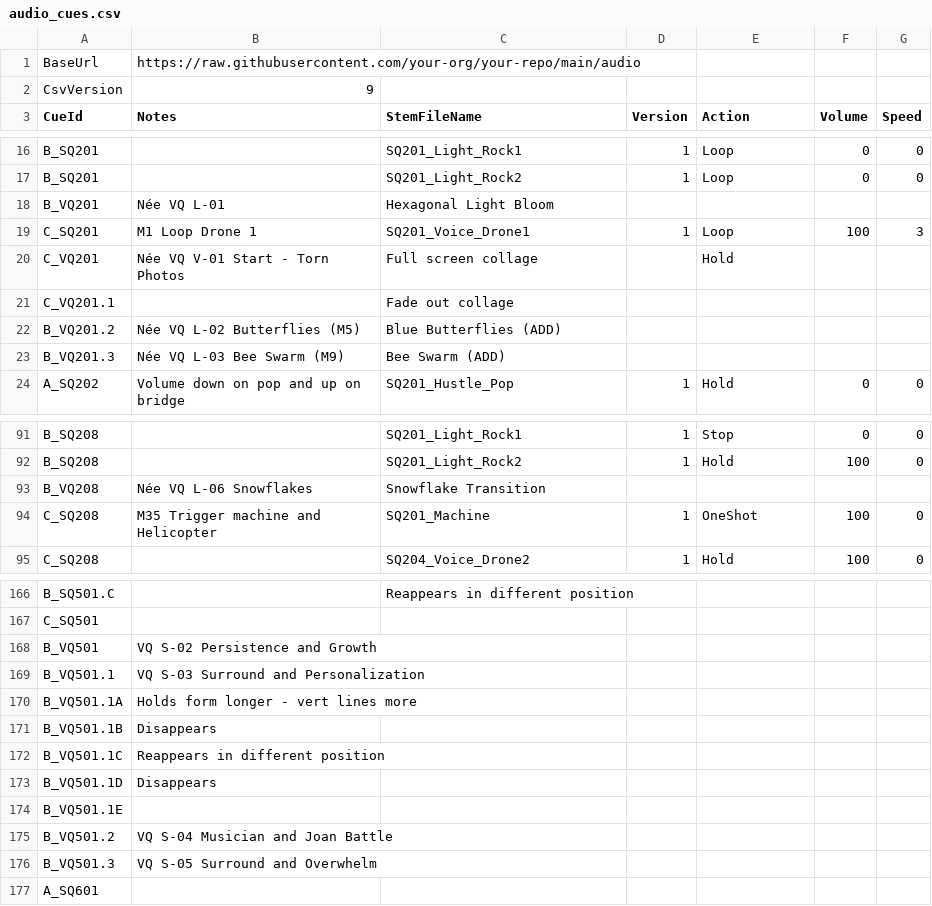
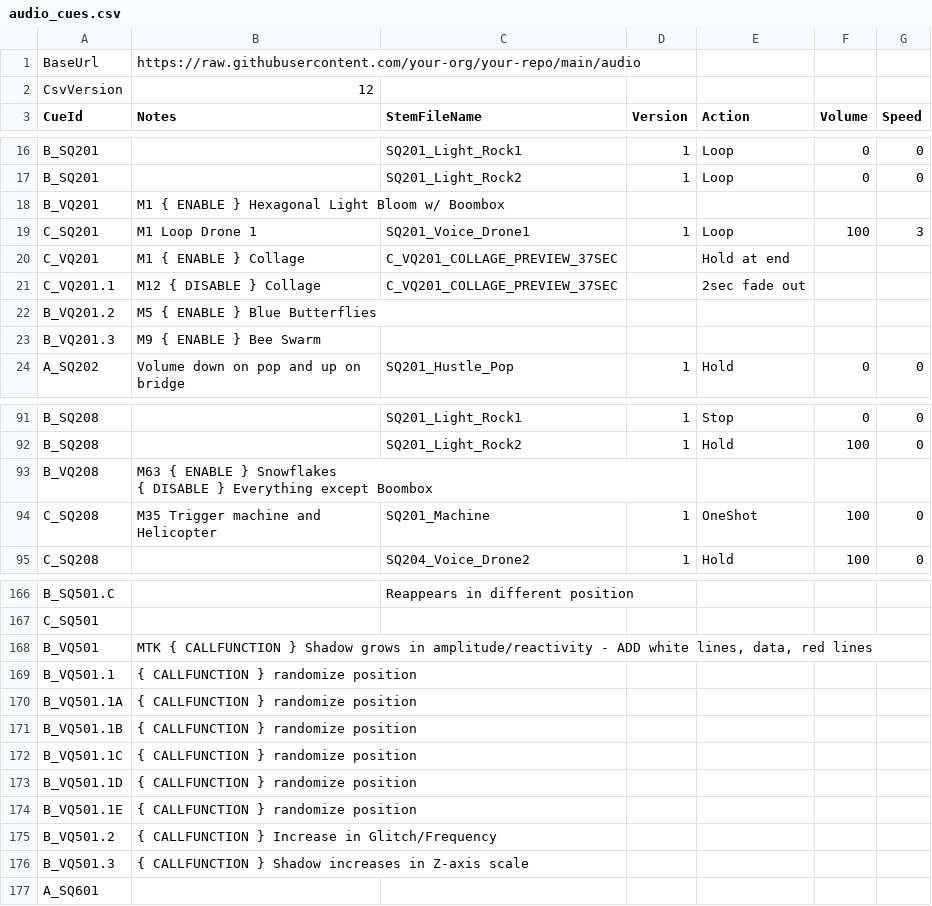
Before and after one commit to dlobser/opera-audio, a CSV file: audio_cues.csv, drawn as a sheet; only a part is shown, gaps mark what is left out; the diff covers the shown part only.

Commit message:
video cues updated

```diff
--- a/audio_cues.csv
+++ b/audio_cues.csv
@@ -1,3 +1,3 @@
 BaseUrl,https://raw.githubusercontent.com/your-org/your-repo/main/audio,,,,,
-CsvVersion,9,,,,,
+CsvVersion,12,,,,,
 CueId,Notes,StemFileName,Version,Action,Volume,Speed
@@ -17,8 +17,8 @@ B_SQ201,,SQ201_Light_Rock1,1,Loop,0,0
 B_SQ201,,SQ201_Light_Rock2,1,Loop,0,0
-B_VQ201,Née VQ L-01,Hexagonal Light Bloom,,,,
+B_VQ201,M1 { ENABLE } Hexagonal Light Bloom w/ Boombox,,,,,
 C_SQ201,M1 Loop Drone 1,SQ201_Voice_Drone1,1,Loop,100,3
-C_VQ201,Née VQ V-01 Start - Torn Photos,Full screen collage,,Hold,,
-C_VQ201.1,,Fade out collage,,,,
-B_VQ201.2,Née VQ L-02 Butterflies (M5),Blue Butterflies (ADD),,,,
-B_VQ201.3,Née VQ L-03 Bee Swarm (M9),Bee Swarm (ADD),,,,
+C_VQ201,M1 { ENABLE } Collage ,C_VQ201_COLLAGE_PREVIEW_37SEC,,Hold at end,,
+C_VQ201.1,M12 { DISABLE } Collage,C_VQ201_COLLAGE_PREVIEW_37SEC,,2sec fade out,,
+B_VQ201.2,M5 { ENABLE } Blue Butterflies,,,,,
+B_VQ201.3,M9 { ENABLE } Bee Swarm,,,,,
 A_SQ202,Volume down on pop and up on bridge,SQ201_Hustle_Pop,1,Hold,0,0
@@ -92,3 +92,4 @@ B_SQ208,,SQ201_Light_Rock1,1,Stop,0,0
 B_SQ208,,SQ201_Light_Rock2,1,Hold,100,0
-B_VQ208,Née VQ L-06 Snowflakes,Snowflake Transition,,,,
+B_VQ208,"M63 { ENABLE } Snowflakes
+{ DISABLE } Everything except Boombox",,,,,
 C_SQ208,M35 Trigger machine and Helicopter,SQ201_Machine,1,OneShot,100,0
@@ -168,11 +168,11 @@ B_SQ501.C,,Reappears in different position,,,,
 C_SQ501,,,,,,
-B_VQ501,VQ S-02 Persistence and Growth,,,,,
-B_VQ501.1,VQ S-03 Surround and Personalization,,,,,
-B_VQ501.1A,Holds form longer - vert lines more,,,,,
-B_VQ501.1B,Disappears,,,,,
-B_VQ501.1C,Reappears in different position,,,,,
-B_VQ501.1D,Disappears,,,,,
-B_VQ501.1E,,,,,,
-B_VQ501.2,VQ S-04 Musician and Joan Battle,,,,,
-B_VQ501.3,VQ S-05 Surround and Overwhelm,,,,,
+B_VQ501,"MTK { CALLFUNCTION } Shadow grows in amplitude/reactivity - ADD white lines, data, red lines",,,,,
+B_VQ501.1,{ CALLFUNCTION } randomize position,,,,,
+B_VQ501.1A,{ CALLFUNCTION } randomize position,,,,,
+B_VQ501.1B,{ CALLFUNCTION } randomize position,,,,,
+B_VQ501.1C,{ CALLFUNCTION } randomize position,,,,,
+B_VQ501.1D,{ CALLFUNCTION } randomize position,,,,,
+B_VQ501.1E,{ CALLFUNCTION } randomize position,,,,,
+B_VQ501.2,{ CALLFUNCTION } Increase in Glitch/Frequency ,,,,,
+B_VQ501.3,{ CALLFUNCTION } Shadow increases in Z-axis scale,,,,,
 A_SQ601,,,,,,
```
Also changed, not shown: 1 removed row and 26 edited cells elsewhere in this file.
